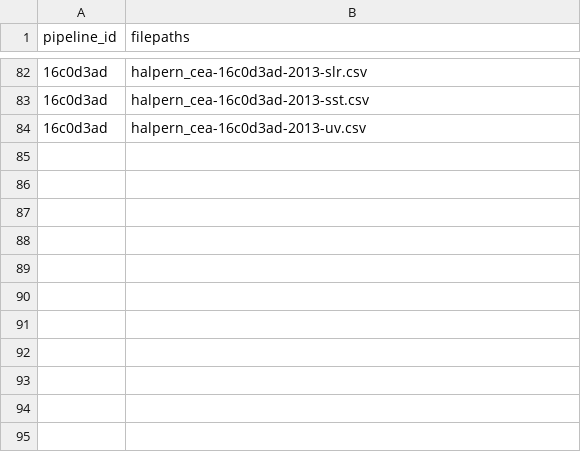
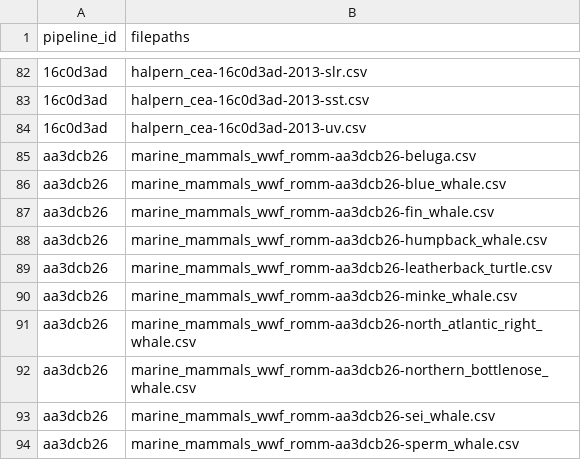
Before and after one commit to Ecosystem-Assessments/pipedat, a CSV file: inst/extdata/files_integrated.csv, drawn as a sheet; only a part is shown, gaps mark what is left out; the diff names each change by its address in the sheet, - before the commit and + after, or states it on an @@ line.

Commit message:
integrate marine mammals in grid

```diff
--- a/inst/extdata/files_integrated.csv
+++ b/inst/extdata/files_integrated.csv
+row 85: aa3dcb26 | marine_mammals_wwf_romm-aa3dcb26-beluga.csv
+row 86: aa3dcb26 | marine_mammals_wwf_romm-aa3dcb26-blue_whale.csv
+row 87: aa3dcb26 | marine_mammals_wwf_romm-aa3dcb26-fin_whale.csv
+row 88: aa3dcb26 | marine_mammals_wwf_romm-aa3dcb26-humpback_whale.csv
+row 89: aa3dcb26 | marine_mammals_wwf_romm-aa3dcb26-leatherback_turtle.csv
+row 90: aa3dcb26 | marine_mammals_wwf_romm-aa3dcb26-minke_whale.csv
+row 91: aa3dcb26 | marine_mammals_wwf_romm-aa3dcb26-north_atlantic_right_whale.csv
+row 92: aa3dcb26 | marine_mammals_wwf_romm-aa3dcb26-northern_bottlenose_whale.csv
+row 93: aa3dcb26 | marine_mammals_wwf_romm-aa3dcb26-sei_whale.csv
+row 94: aa3dcb26 | marine_mammals_wwf_romm-aa3dcb26-sperm_whale.csv
```
Also changed, not shown: inst/extdata/data_integration.csv, inst/extdata/pipeline.csv, 6 other files.
